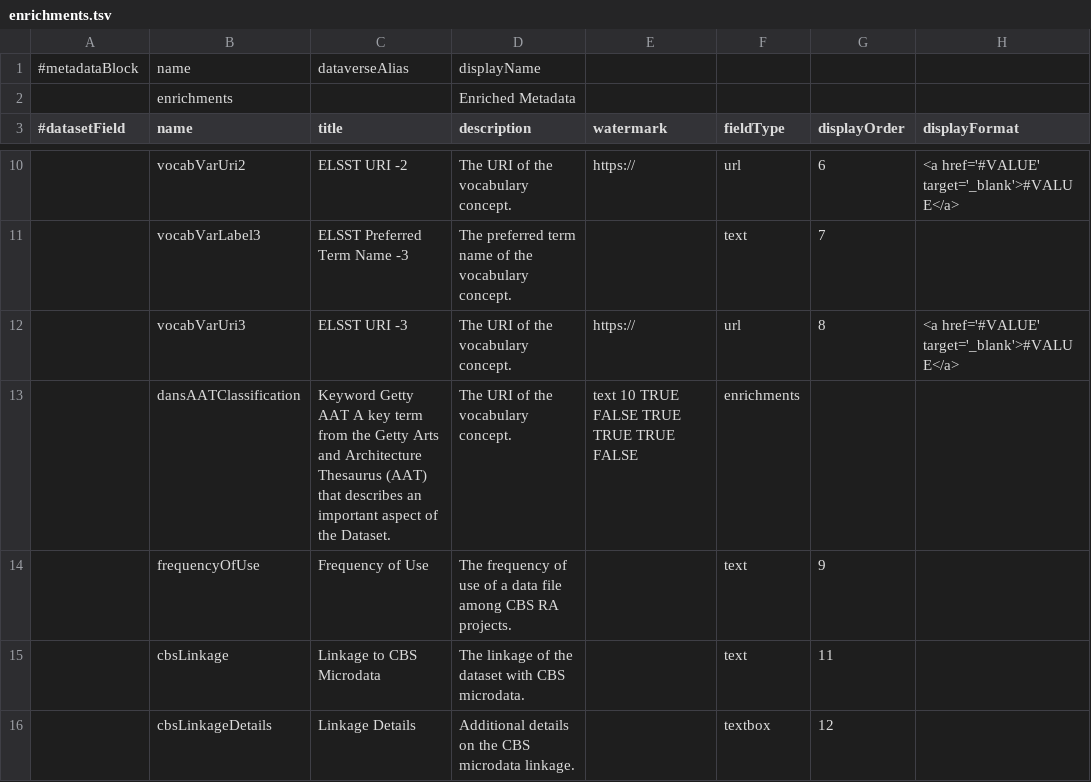
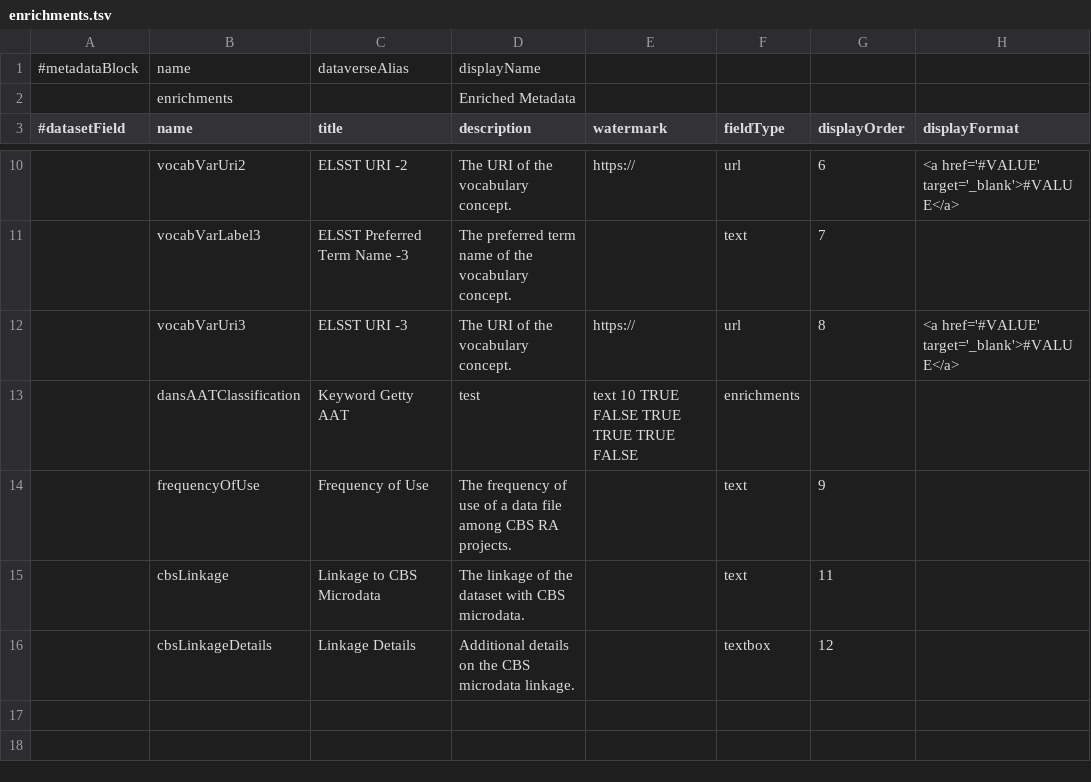
Before and after one commit to odissei-data/Custom-Metadata-Blocks, a TSV file: tsv_files/enrichments.tsv, drawn as a sheet; only a part is shown, gaps mark what is left out; the diff names each change by its address in the sheet, - before the commit and + after, or states it on an @@ line.

Commit message:
Update enrichments.tsv

```diff
--- a/tsv_files/enrichments.tsv
+++ b/tsv_files/enrichments.tsv
-C13 (title): …Getty AAT A key term from the Getty Arts and Architecture Thesaurus (AAT) that describes an important aspect of the Dataset.
+C13 (title): …Getty AAT
-D13 (description): The URI of the vocabulary concept.
+D13 (description): test
```
